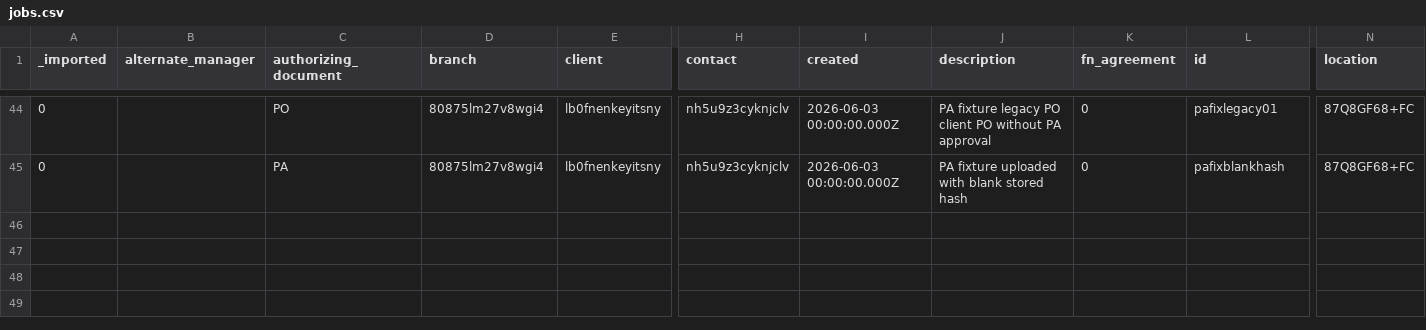
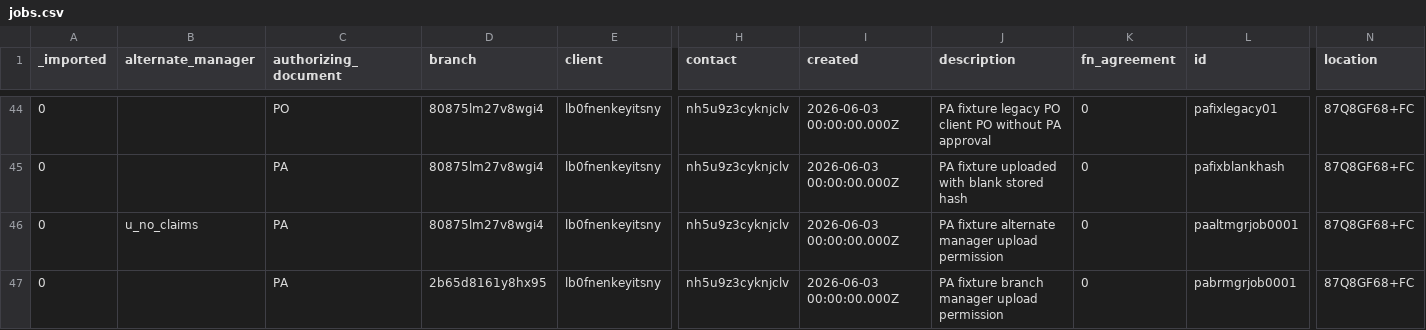
Before and after one commit to stamler/tybalt_turbo, a CSV file: app/test_seed_data/data/jobs.csv, drawn as a sheet; only a part is shown, gaps mark what is left out; rows hold the shown columns only; the diff names each change by its address in the sheet, - before the commit and + after, or states it on an @@ line.

Commit message:
Tighten project authorization fixture and queue coverage
Move PA upload permission coverage for alternate managers and branch managers onto durable seed fixtures instead of test-time mutation. Add branches.manager to the seed datapackage and PocketBase branch type so the fixture data matches the branch schema.

Add PA queue authorization coverage for accounting, payables-admin-only, no-claims, and unauthenticated callers, and make the queue happy-path test use an accounting token explicitly.

Clarify the project authorization spec by requiring a populated project_authorization_doc_hash for queue eligibility and removing the stale unimplemented draft banner.

```diff
--- a/app/test_seed_data/data/jobs.csv
+++ b/app/test_seed_data/data/jobs.csv
+row 46: 0 | u_no_claims | PA | 80875lm27v8wgi4 | lb0fnenkeyitsny | nh5u9z3cyknjclv | 2026-06-03 00:00:00.000Z | PA fixture alternate manager upload permission | 0 | paaltmgrjob0001 | 87Q8GF68+FC
+row 47: 0 |  | PA | 2b65d8161y8hx95 | lb0fnenkeyitsny | nh5u9z3cyknjclv | 2026-06-03 00:00:00.000Z | PA fixture branch manager upload permission | 0 | pabrmgrjob0001 | 87Q8GF68+FC
```
Also changed, not shown: app/test_seed_data/data/branches.csv, 4 other files.
